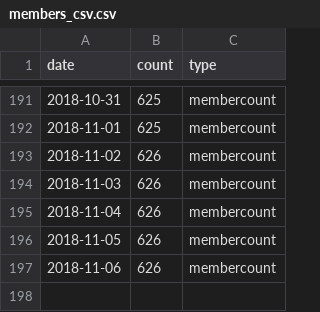
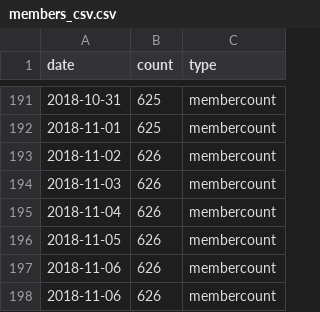
Before and after one commit to rusershamburg/rusershamburg.github.io, a CSV file: stats/members_csv.csv, drawn as a sheet; only a part is shown, gaps mark what is left out.

Commit message:
data_update: 2018-11-06 22:37:07

```diff
--- a/stats/members_csv.csv
+++ b/stats/members_csv.csv
@@ -197 +197,2 @@
 2018-11-06,626,"membercount"
+2018-11-06,626,"membercount"
```
Also changed, not shown: stats/rating_csv.csv, 2 other files.
